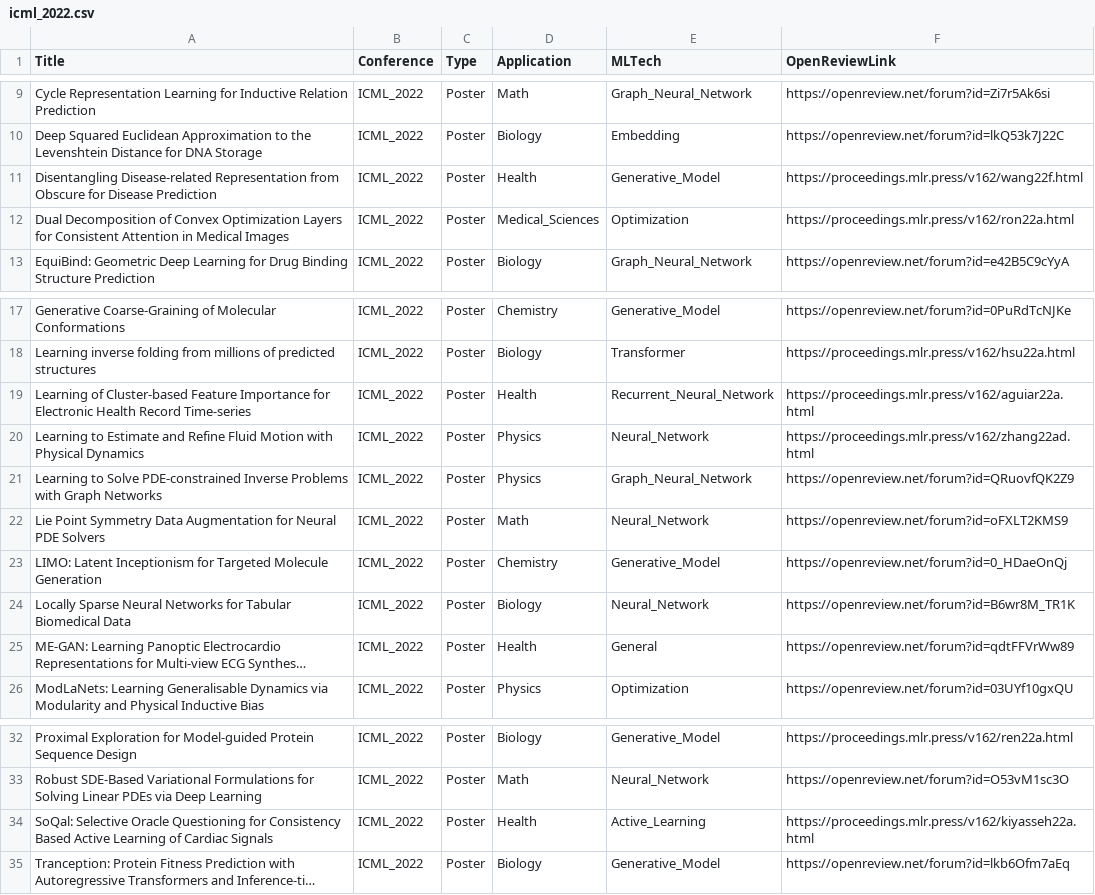
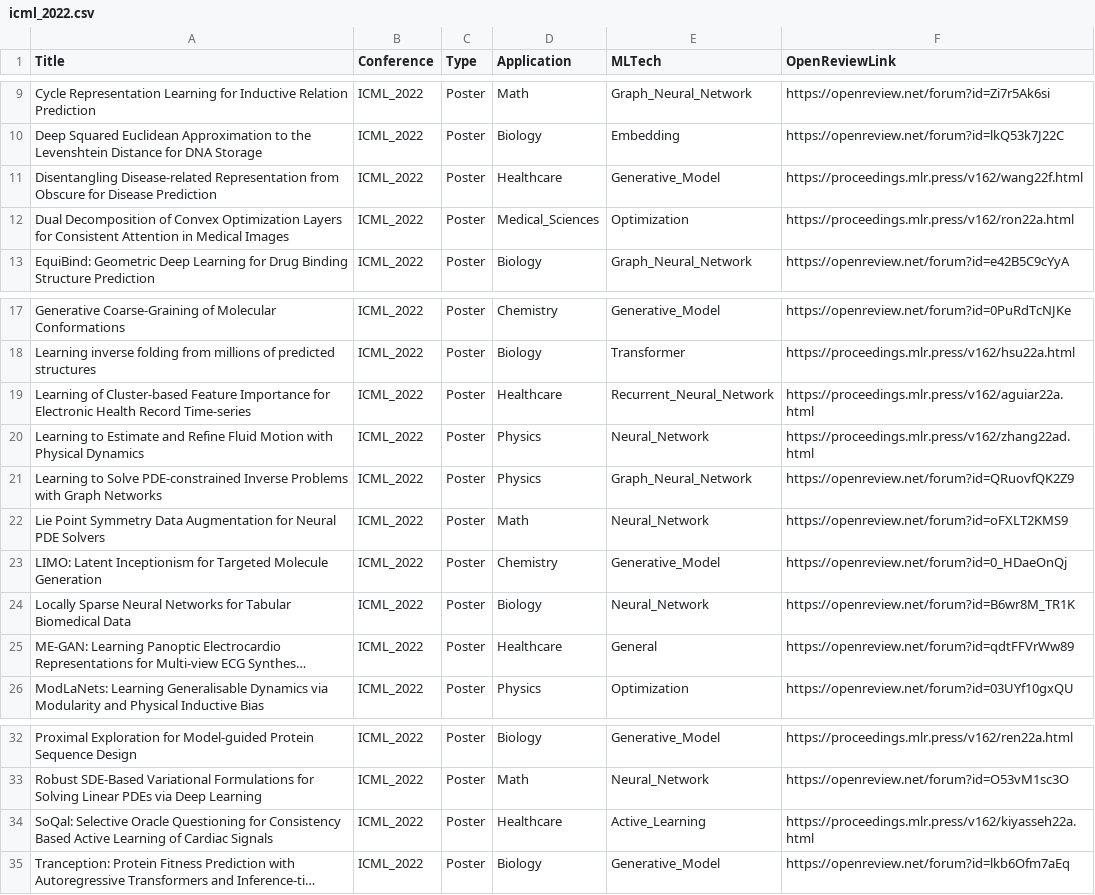
Before and after one commit to sherrylixuecheng/AI_for_Science_paper_collection, a CSV file: icml/icml_2022.csv, drawn as a sheet; only a part is shown, gaps mark what is left out; long unchanged cells end in …; the diff names each change by its address in the sheet, - before the commit and + after, or states it on an @@ line.

Commit message:
application keywords fixed

```diff
--- a/icml/icml_2022.csv
+++ b/icml/icml_2022.csv
-D11 (Application): Health
+D11 (Application): Healthcare
-D19 (Application): Health
+D19 (Application): Healthcare
-D25 (Application): Health
+D25 (Application): Healthcare
-D34 (Application): Health
+D34 (Application): Healthcare
```
Also changed, not shown: iclr/iclr_2021.csv, iclr/iclr_2022.csv, 11 other files.
